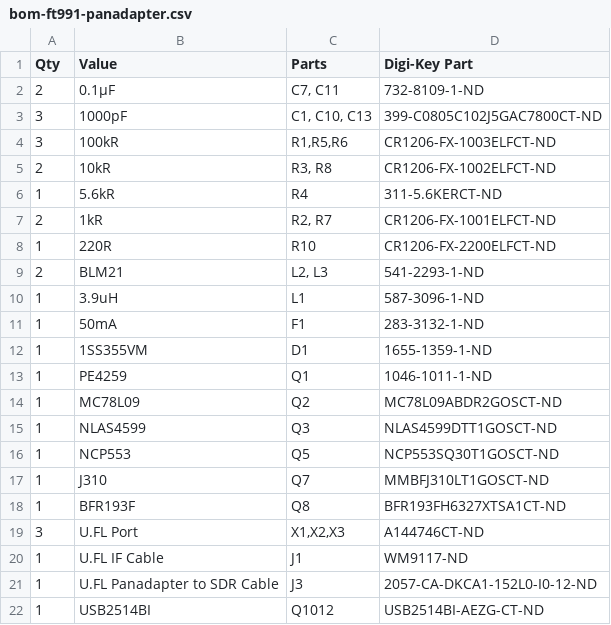
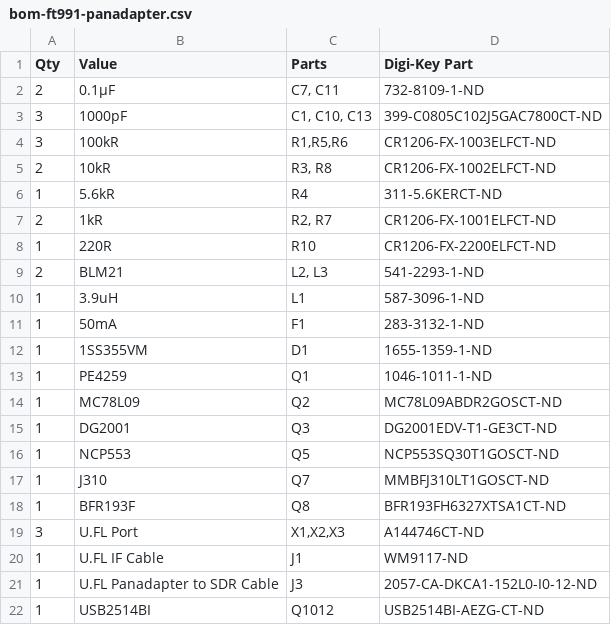
Before and after one commit to rfrht/FT991A-PAT, a CSV file: Design/bom-ft991-panadapter.csv, drawn as a sheet.

Commit message:
Update bom-ft991-panadapter.csv
Changed the switch part number, the original went EOL

```diff
--- a/Design/bom-ft991-panadapter.csv
+++ b/Design/bom-ft991-panadapter.csv
@@ -14,3 +14,3 @@ Qty,Value,Parts,Digi-Key Part
 1,MC78L09,Q2,MC78L09ABDR2GOSCT-ND
-1,NLAS4599,Q3,NLAS4599DTT1GOSCT-ND
+1,DG2001,Q3,DG2001EDV-T1-GE3CT-ND
 1,NCP553,Q5,NCP553SQ30T1GOSCT-ND
```
